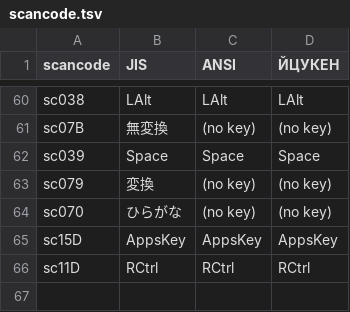
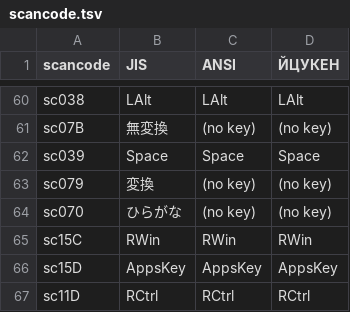
Before and after one commit to Mijadaj/UniSlav, a TSV file: src/remap/scancode.tsv, drawn as a sheet; only a part is shown, gaps mark what is left out; the shorter side is filled out with more unchanged rows.

```diff
--- a/src/remap/scancode.tsv
+++ b/src/remap/scancode.tsv
@@ -64,2 +64,3 @@ sc079	変換	(no key)	(no key)
 sc070	ひらがな	(no key)	(no key)
+sc15C	RWin	RWin	RWin
 sc15D	AppsKey	AppsKey	AppsKey
```
Also changed, not shown: 6 other files.
